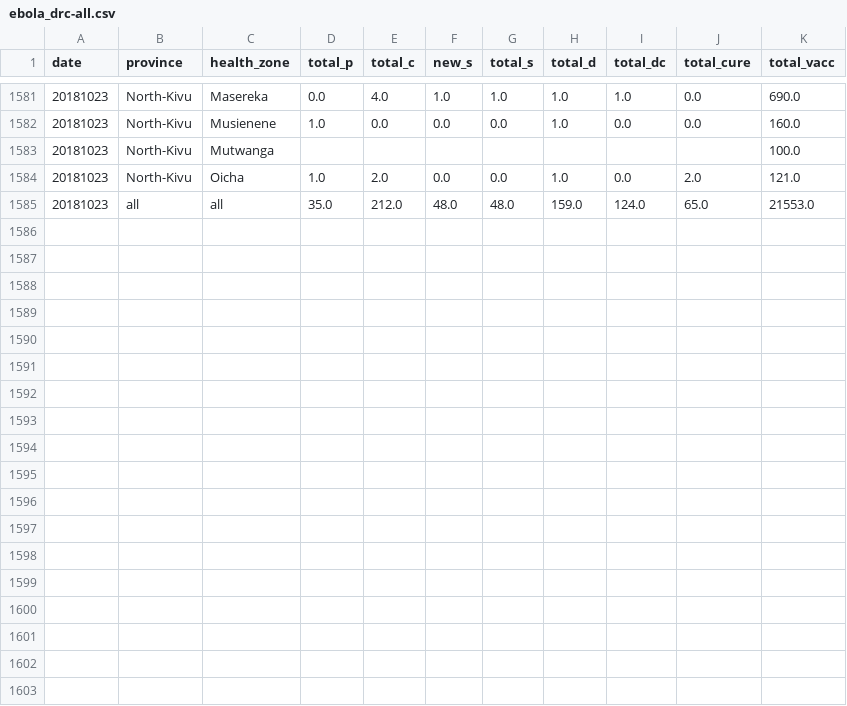
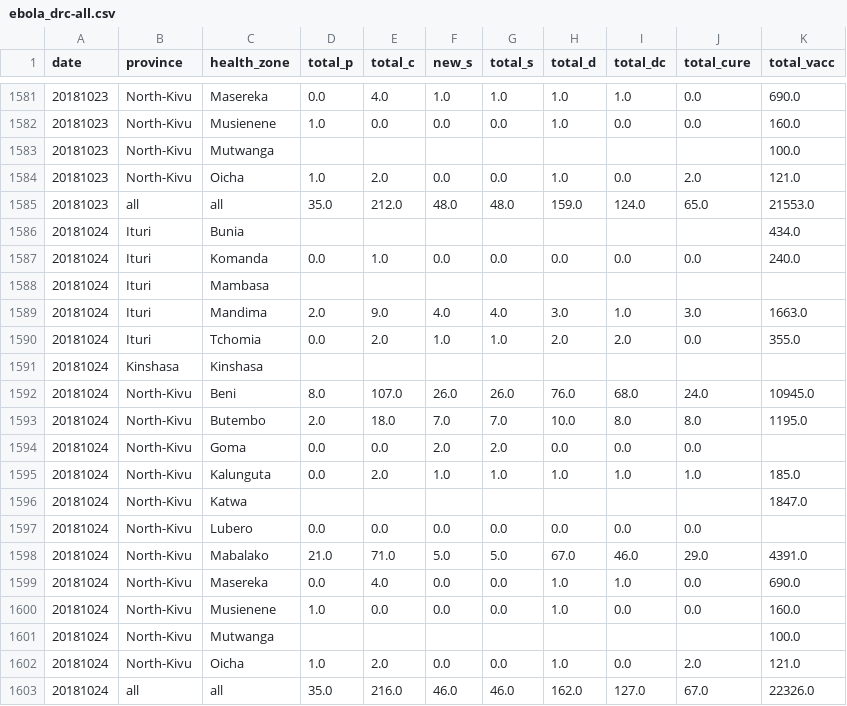
Before and after one commit to sophiemeakin/ebola_drc, a CSV file: data/ebola_drc-all.csv, drawn as a sheet; only a part is shown, gaps mark what is left out; the diff names each change by its address in the sheet, - before the commit and + after, or states it on an @@ line.

Commit message:
Add files via upload

```diff
--- a/data/ebola_drc-all.csv
+++ b/data/ebola_drc-all.csv
+row 1586: 20181024 | Ituri | Bunia |  |  |  |  |  |  |  | 434.0
+row 1587: 20181024 | Ituri | Komanda | 0.0 | 1.0 | 0.0 | 0.0 | 0.0 | 0.0 | 0.0 | 240.0
+row 1588: 20181024 | Ituri | Mambasa
+row 1589: 20181024 | Ituri | Mandima | 2.0 | 9.0 | 4.0 | 4.0 | 3.0 | 1.0 | 3.0 | 1663.0
+row 1590: 20181024 | Ituri | Tchomia | 0.0 | 2.0 | 1.0 | 1.0 | 2.0 | 2.0 | 0.0 | 355.0
+row 1591: 20181024 | Kinshasa | Kinshasa
+row 1592: 20181024 | North-Kivu | Beni | 8.0 | 107.0 | 26.0 | 26.0 | 76.0 | 68.0 | 24.0 | 10945.0
+row 1593: 20181024 | North-Kivu | Butembo | 2.0 | 18.0 | 7.0 | 7.0 | 10.0 | 8.0 | 8.0 | 1195.0
+row 1594: 20181024 | North-Kivu | Goma | 0.0 | 0.0 | 2.0 | 2.0 | 0.0 | 0.0 | 0.0
+row 1595: 20181024 | North-Kivu | Kalunguta | 0.0 | 2.0 | 1.0 | 1.0 | 1.0 | 1.0 | 1.0 | 185.0
+row 1596: 20181024 | North-Kivu | Katwa |  |  |  |  |  |  |  | 1847.0
+row 1597: 20181024 | North-Kivu | Lubero | 0.0 | 0.0 | 0.0 | 0.0 | 0.0 | 0.0 | 0.0
+row 1598: 20181024 | North-Kivu | Mabalako | 21.0 | 71.0 | 5.0 | 5.0 | 67.0 | 46.0 | 29.0 | 4391.0
+row 1599: 20181024 | North-Kivu | Masereka | 0.0 | 4.0 | 0.0 | 0.0 | 1.0 | 1.0 | 0.0 | 690.0
+row 1600: 20181024 | North-Kivu | Musienene | 1.0 | 0.0 | 0.0 | 0.0 | 1.0 | 0.0 | 0.0 | 160.0
+row 1601: 20181024 | North-Kivu | Mutwanga |  |  |  |  |  |  |  | 100.0
+row 1602: 20181024 | North-Kivu | Oicha | 1.0 | 2.0 | 0.0 | 0.0 | 1.0 | 0.0 | 2.0 | 121.0
+row 1603: 20181024 | all | all | 35.0 | 216.0 | 46.0 | 46.0 | 162.0 | 127.0 | 67.0 | 22326.0
```
